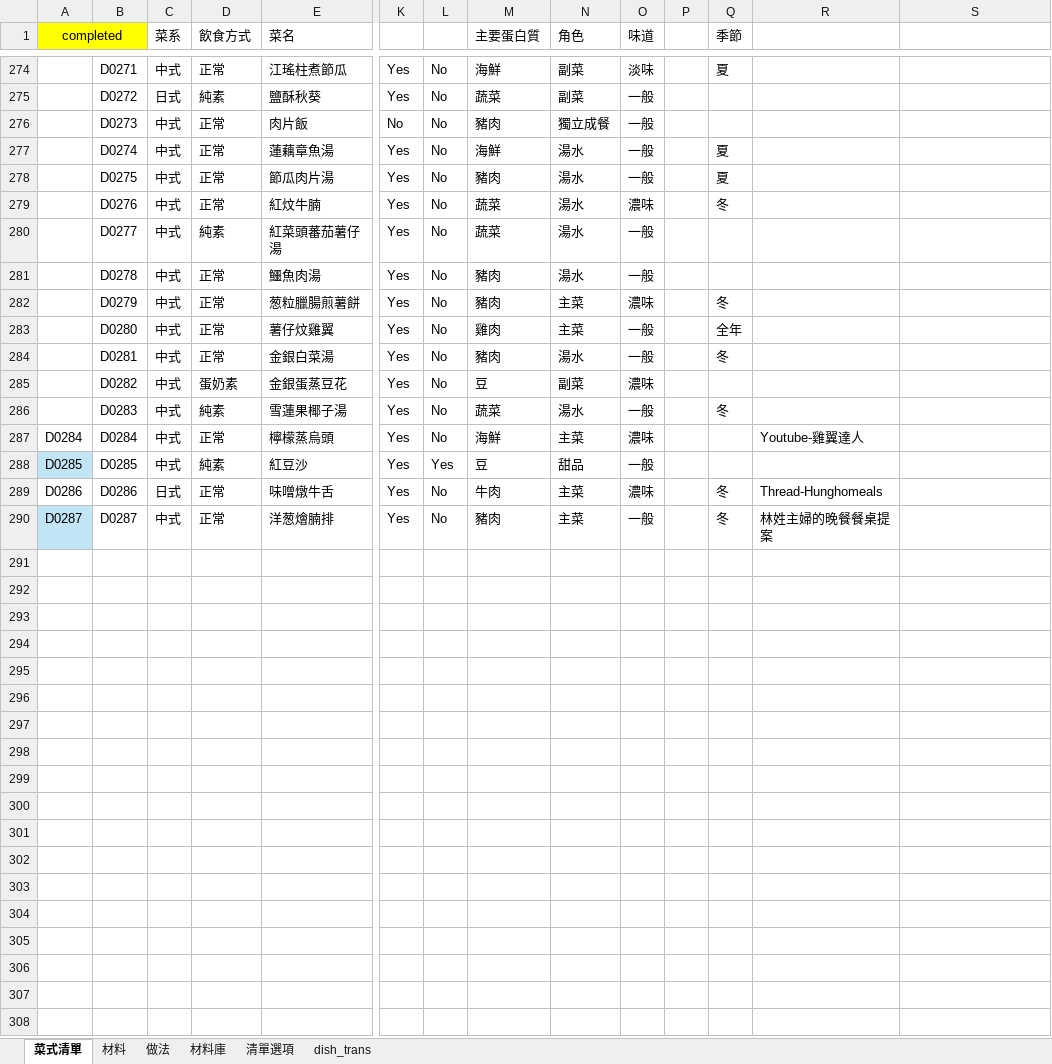
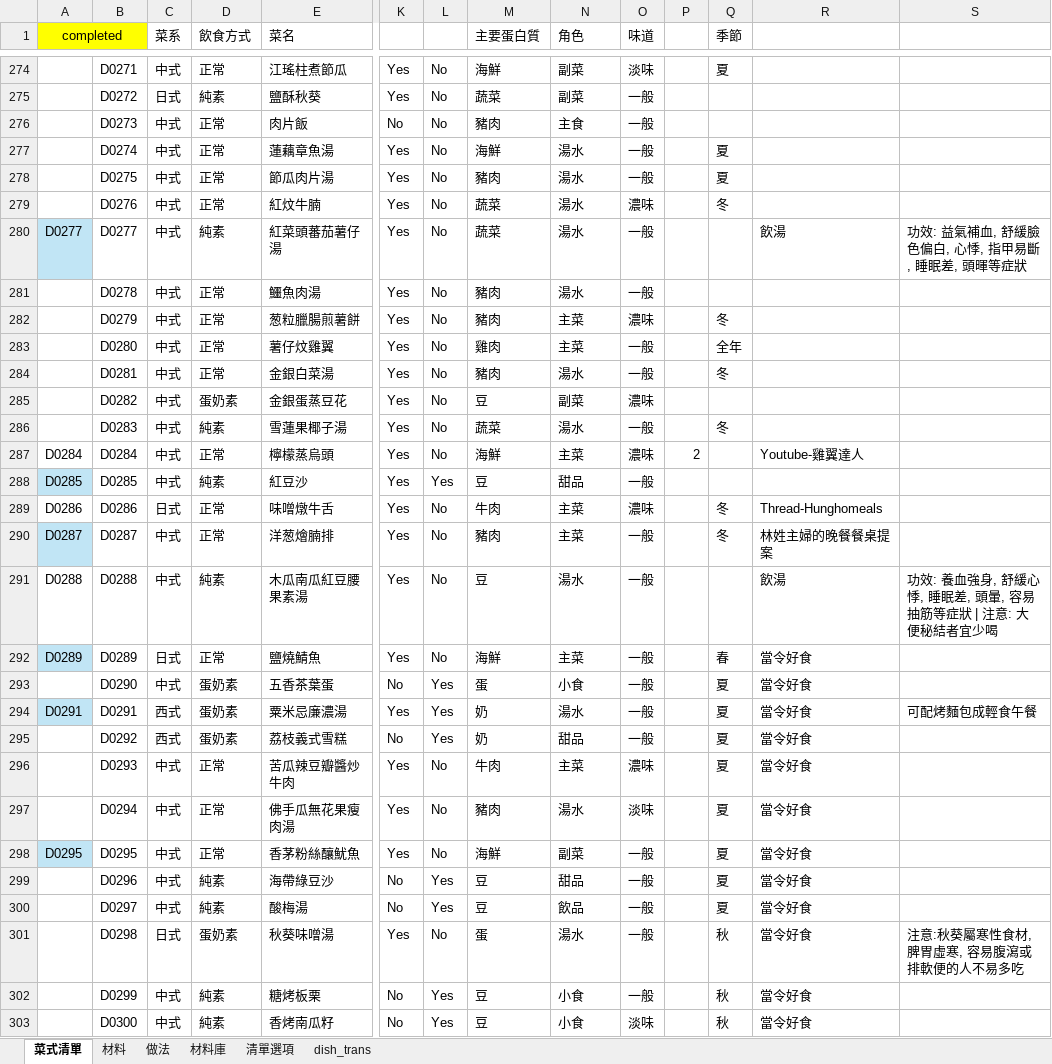
Before and after one commit to jsoiann/WeeklyMenu, an Excel workbook: 食譜.xlsx, sheet 菜式清單, drawn as a sheet; only a part is shown, gaps mark what is left out; values as stored, in another font and other column widths than the file's, no borders; table styles not drawn; rows hold the shown columns only; the diff covers the shown part only; the diff names each change by its address in the sheet, - before the commit and + after, or states it on an @@ line.

```diff
--- a/食譜.xlsx (sheet 菜式清單)
+++ b/食譜.xlsx (sheet 菜式清單)
-N276 (角色): 獨立成餐
+N276 (角色): 主食
-A280 (completed): (empty)
+A280 (completed): D0277
-A280 fill: none
+A280 fill: #C1E5F5
-R280: (empty)
+R280: 飲湯
-S280: (empty)
+S280: 功效: 益氣補血, 舒緩臉色偏白, 心悸, 指甲易斷, 睡眠差, 頭暉等症狀
-P287: (empty)
+P287: 2
+row 291: D0288 | D0288 | 中式 | 純素 | 木瓜南瓜紅豆腰果素湯 | Yes | No | 豆 | 湯水 | 一般 |  |  | 飲湯 | 功效: 養血強身, 舒緩心悸, 睡眠差, 頭暈, 容易抽筋等症狀 | 注意: 大便秘結者宜少喝
+row 292: D0289 | D0289 | 日式 | 正常 | 鹽燒鯖魚 | Yes | No | 海鮮 | 主菜 | 一般 |  | 春 | 當令好食
+row 293:  | D0290 | 中式 | 蛋奶素 | 五香茶葉蛋 | No | Yes | 蛋 | 小食 | 一般 |  | 夏 | 當令好食
+row 294: D0291 | D0291 | 西式 | 蛋奶素 | 粟米忌廉濃湯 | Yes | Yes | 奶 | 湯水 | 一般 |  | 夏 | 當令好食 | 可配烤麵包成輕食午餐
+row 295:  | D0292 | 西式 | 蛋奶素 | 荔枝義式雪糕 | No | Yes | 奶 | 甜品 | 一般 |  | 夏 | 當令好食
+row 296:  | D0293 | 中式 | 正常 | 苦瓜辣豆瓣醬炒牛肉 | Yes | No | 牛肉 | 主菜 | 濃味 |  | 夏 | 當令好食
+row 297:  | D0294 | 中式 | 正常 | 佛手瓜無花果瘦肉湯 | Yes | No | 豬肉 | 湯水 | 淡味 |  | 夏 | 當令好食
+row 298: D0295 | D0295 | 中式 | 正常 | 香茅粉絲釀魷魚 | Yes | No | 海鮮 | 副菜 | 一般 |  | 夏 | 當令好食
+row 299:  | D0296 | 中式 | 純素 | 海帶綠豆沙 | No | Yes | 豆 | 甜品 | 一般 |  | 夏 | 當令好食
+row 300:  | D0297 | 中式 | 純素 | 酸梅湯 | No | Yes | 豆 | 飲品 | 一般 |  | 夏 | 當令好食
+row 301:  | D0298 | 日式 | 蛋奶素 | 秋葵味噌湯 | Yes | No | 蛋 | 湯水 | 一般 |  | 秋 | 當令好食 | 注意:秋葵屬寒性食材, 脾胃虛寒, 容易腹瀉或排軟便的人不易多吃
+row 302:  | D0299 | 中式 | 純素 | 糖烤板栗 | No | Yes | 豆 | 小食 | 一般 |  | 秋 | 當令好食
+row 303:  | D0300 | 中式 | 純素 | 香烤南瓜籽 | No | Yes | 豆 | 小食 | 淡味 |  | 秋 | 當令好食
```
Also changed, not shown: 5 edited cells and cell formats elsewhere in this sheet, sheet 做法, sheet 材料, sheet 材料庫, sheet dish_trans, formulas that keep their value, hidden cells.
